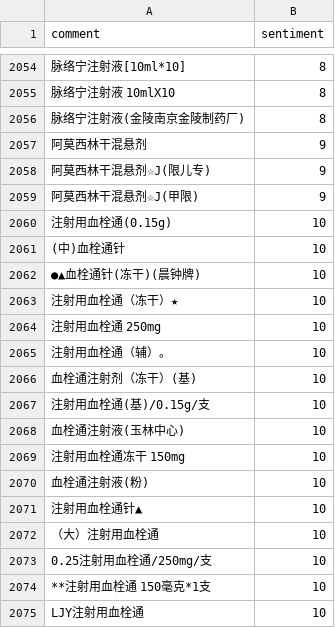
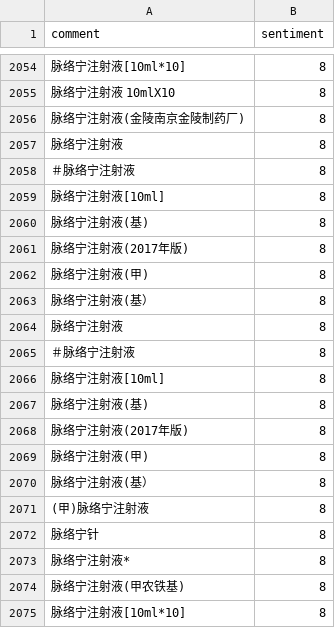
Before and after one commit to im-vincent/dataset, a CSV file: dianping.csv, drawn as a sheet; only a part is shown, gaps mark what is left out; the shorter side is filled out with more unchanged rows; the diff covers the shown part only; the diff names each change by its address in the sheet, - before the commit and + after, or states it on an @@ line.

```diff
--- a/dianping.csv
+++ b/dianping.csv
+row 2057: 脉络宁注射液 | 8
+row 2058: ＃脉络宁注射液 | 8
+row 2059: 脉络宁注射液[10ml] | 8
+row 2060: 脉络宁注射液(基) | 8
+row 2061: 脉络宁注射液(2017年版) | 8
+row 2062: 脉络宁注射液(甲) | 8
+row 2063: 脉络宁注射液(基） | 8
+row 2064: 脉络宁注射液 | 8
+row 2065: ＃脉络宁注射液 | 8
+row 2066: 脉络宁注射液[10ml] | 8
+row 2067: 脉络宁注射液(基) | 8
+row 2068: 脉络宁注射液(2017年版) | 8
+row 2069: 脉络宁注射液(甲) | 8
+row 2070: 脉络宁注射液(基） | 8
+row 2071: (甲)脉络宁注射液 | 8
+row 2072: 脉络宁针 | 8
+row 2073: 脉络宁注射液* | 8
+row 2074: 脉络宁注射液(甲农铁基) | 8
+row 2075: 脉络宁注射液[10ml*10] | 8
```
Also changed, not shown: 37 added rows elsewhere in this file.
